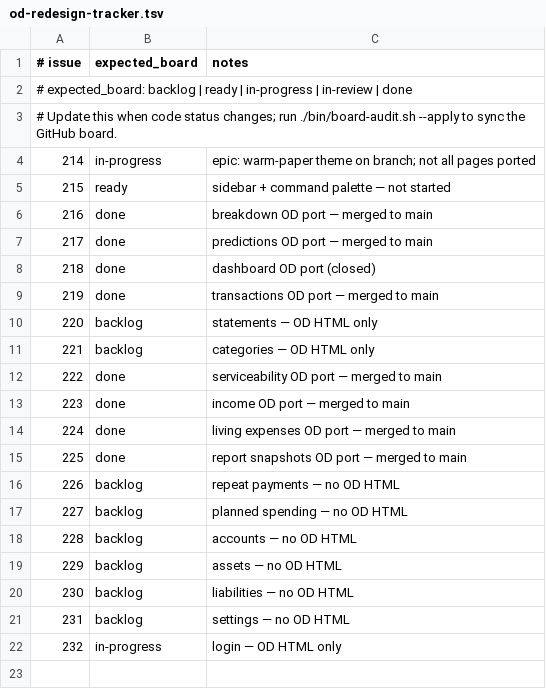
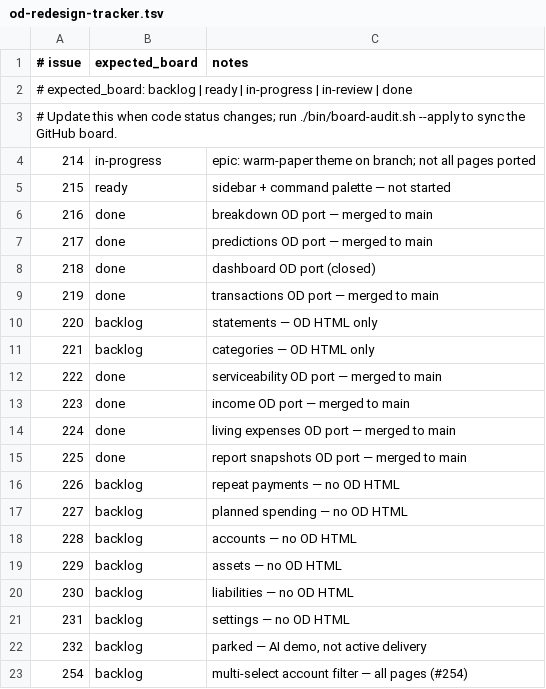
Before and after one commit to kgz/Funds-Manager, a TSV file: bin/od-redesign-tracker.tsv, drawn as a sheet.

```diff
--- a/bin/od-redesign-tracker.tsv
+++ b/bin/od-redesign-tracker.tsv
@@ -21,2 +21,3 @@
 231	backlog	settings — no OD HTML
-232	in-progress	login — OD HTML only
+232	backlog	parked — AI demo, not active delivery
+254	backlog	multi-select account filter — all pages (#254)
```
Also changed, not shown: 34 other files.
